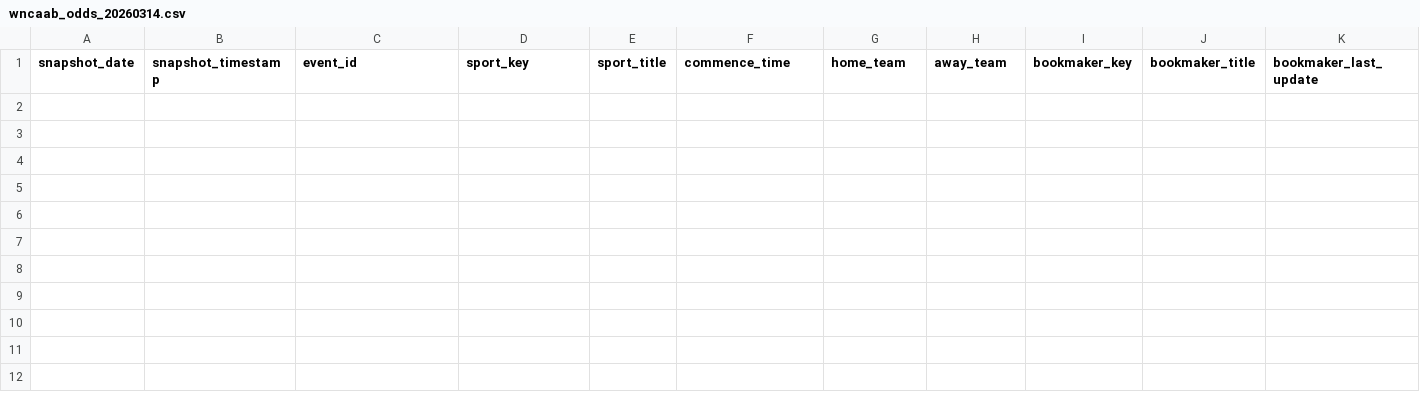
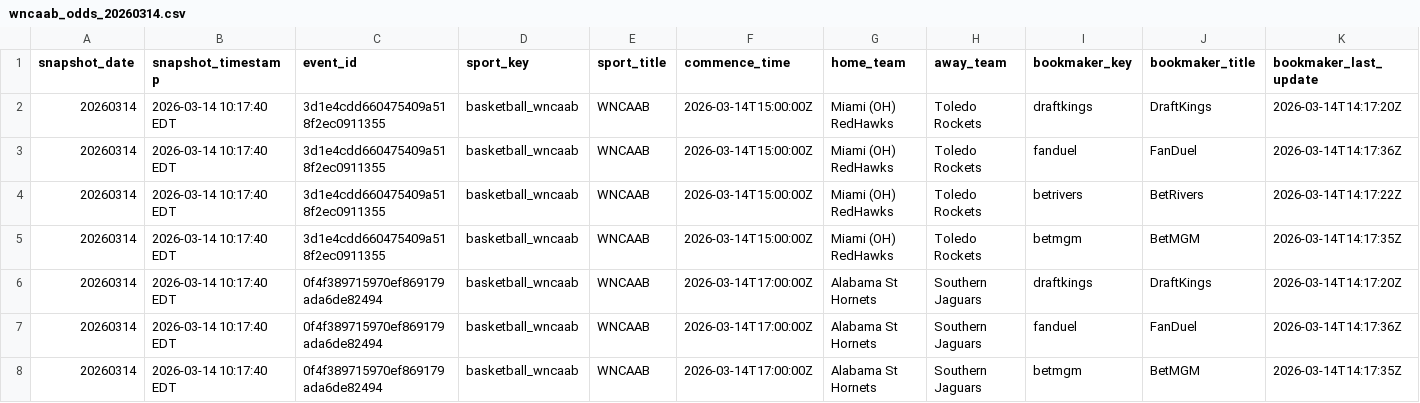
Before and after one commit to hpyhyacinth/nicar26-github-actions, a CSV file: data/wncaab_odds_20260314.csv, drawn as a sheet; only a part is shown; rows hold the shown columns only; the diff names each change by its address in the sheet, - before the commit and + after, or states it on an @@ line.

```diff
--- a/data/wncaab_odds_20260314.csv
+++ b/data/wncaab_odds_20260314.csv
+row 2: 20260314 | 2026-03-14 10:17:40 EDT | 3d1e4cdd660475409a518f2ec0911355 | basketball_wncaab | WNCAAB | 2026-03-14T15:00:00Z | Miami (OH) RedHawks | Toledo Rockets | draftkings | DraftKings | 2026-03-14T14:17:20Z
+row 3: 20260314 | 2026-03-14 10:17:40 EDT | 3d1e4cdd660475409a518f2ec0911355 | basketball_wncaab | WNCAAB | 2026-03-14T15:00:00Z | Miami (OH) RedHawks | Toledo Rockets | fanduel | FanDuel | 2026-03-14T14:17:36Z
+row 4: 20260314 | 2026-03-14 10:17:40 EDT | 3d1e4cdd660475409a518f2ec0911355 | basketball_wncaab | WNCAAB | 2026-03-14T15:00:00Z | Miami (OH) RedHawks | Toledo Rockets | betrivers | BetRivers | 2026-03-14T14:17:22Z
+row 5: 20260314 | 2026-03-14 10:17:40 EDT | 3d1e4cdd660475409a518f2ec0911355 | basketball_wncaab | WNCAAB | 2026-03-14T15:00:00Z | Miami (OH) RedHawks | Toledo Rockets | betmgm | BetMGM | 2026-03-14T14:17:35Z
+row 6: 20260314 | 2026-03-14 10:17:40 EDT | 0f4f389715970ef869179ada6de82494 | basketball_wncaab | WNCAAB | 2026-03-14T17:00:00Z | Alabama St Hornets | Southern Jaguars | draftkings | DraftKings | 2026-03-14T14:17:20Z
+row 7: 20260314 | 2026-03-14 10:17:40 EDT | 0f4f389715970ef869179ada6de82494 | basketball_wncaab | WNCAAB | 2026-03-14T17:00:00Z | Alabama St Hornets | Southern Jaguars | fanduel | FanDuel | 2026-03-14T14:17:36Z
+row 8: 20260314 | 2026-03-14 10:17:40 EDT | 0f4f389715970ef869179ada6de82494 | basketball_wncaab | WNCAAB | 2026-03-14T17:00:00Z | Alabama St Hornets | Southern Jaguars | betmgm | BetMGM | 2026-03-14T14:17:35Z
```
Also changed, not shown: 1 other file.
